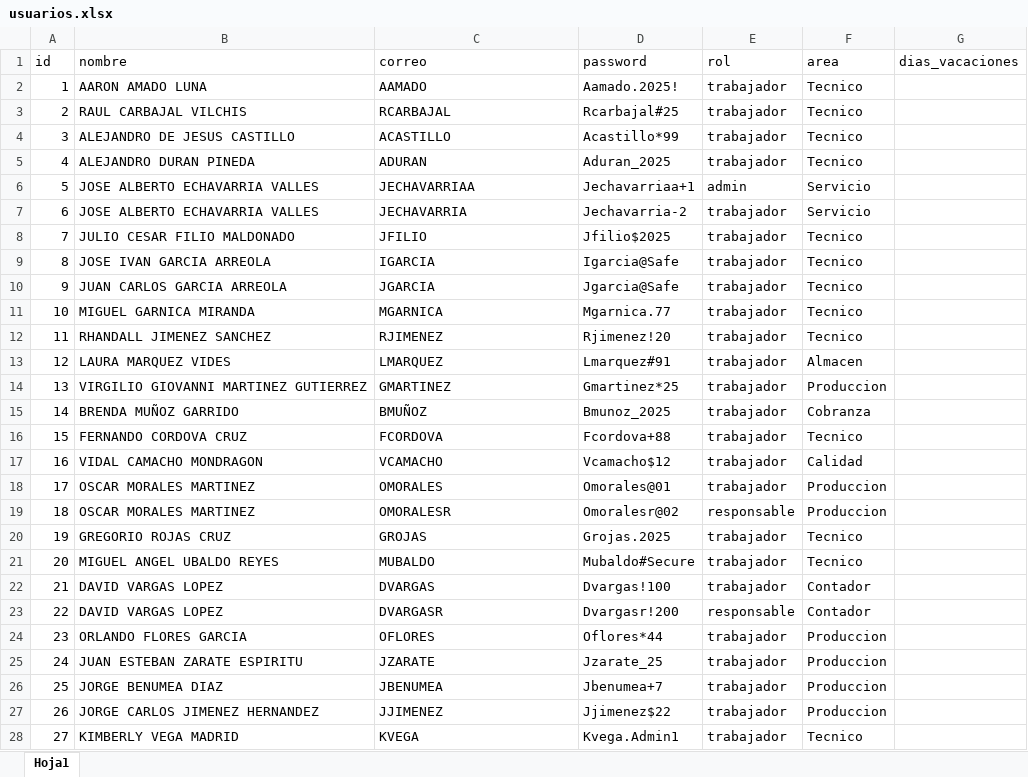
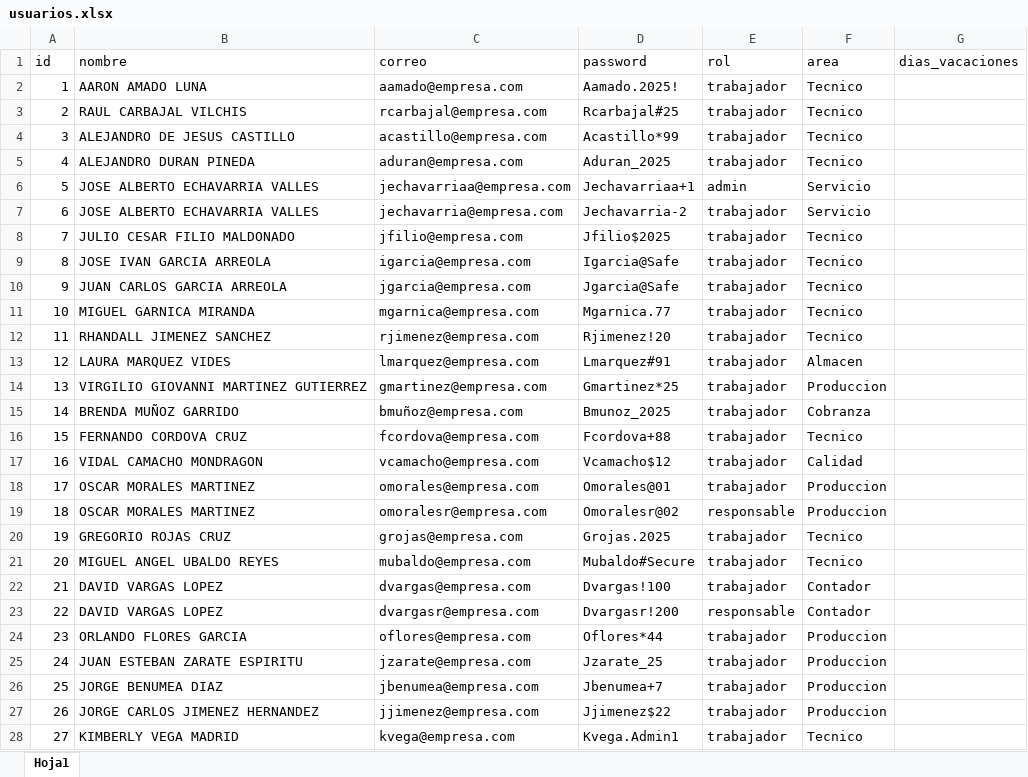
Before and after one commit to josels980410-jpg/sistema-vacaciones-flask, an Excel workbook: data/usuarios.xlsx, sheet Hoja1, drawn as a sheet; only a part is shown; values as stored, in another font and other column widths than the file's, no borders; the diff covers the shown part only; the diff names each change by its address in the sheet, - before the commit and + after, or states it on an @@ line.

Commit message:
actualizacion de usuarios

```diff
--- a/data/usuarios.xlsx (sheet Hoja1)
+++ b/data/usuarios.xlsx (sheet Hoja1)
-C2 (correo): AAMADO
+C2 (correo): aamado@empresa.com
-C3 (correo): RCARBAJAL
+C3 (correo): rcarbajal@empresa.com
-C4 (correo): ACASTILLO
+C4 (correo): acastillo@empresa.com
-C5 (correo): ADURAN
+C5 (correo): aduran@empresa.com
-C6 (correo): JECHAVARRIAA
+C6 (correo): jechavarriaa@empresa.com
-C7 (correo): JECHAVARRIA
+C7 (correo): jechavarria@empresa.com
-C8 (correo): JFILIO
+C8 (correo): jfilio@empresa.com
-C9 (correo): IGARCIA
+C9 (correo): igarcia@empresa.com
-C10 (correo): JGARCIA
+C10 (correo): jgarcia@empresa.com
-C11 (correo): MGARNICA
+C11 (correo): mgarnica@empresa.com
-C12 (correo): RJIMENEZ
+C12 (correo): rjimenez@empresa.com
-C13 (correo): LMARQUEZ
+C13 (correo): lmarquez@empresa.com
-C14 (correo): GMARTINEZ
+C14 (correo): gmartinez@empresa.com
-C15 (correo): BMUÑOZ
+C15 (correo): bmuñoz@empresa.com
-C16 (correo): FCORDOVA
+C16 (correo): fcordova@empresa.com
-C17 (correo): VCAMACHO
+C17 (correo): vcamacho@empresa.com
-C18 (correo): OMORALES
+C18 (correo): omorales@empresa.com
-C19 (correo): OMORALESR
+C19 (correo): omoralesr@empresa.com
-C20 (correo): GROJAS
+C20 (correo): grojas@empresa.com
-C21 (correo): MUBALDO
+C21 (correo): mubaldo@empresa.com
-C22 (correo): DVARGAS
+C22 (correo): dvargas@empresa.com
-C23 (correo): DVARGASR
+C23 (correo): dvargasr@empresa.com
-C24 (correo): OFLORES
+C24 (correo): oflores@empresa.com
-C25 (correo): JZARATE
+C25 (correo): jzarate@empresa.com
-C26 (correo): JBENUMEA
+C26 (correo): jbenumea@empresa.com
-C27 (correo): JJIMENEZ
+C27 (correo): jjimenez@empresa.com
-C28 (correo): KVEGA
+C28 (correo): kvega@empresa.com
```
Also changed, not shown: 12 edited cells and cell formats elsewhere in this sheet.
